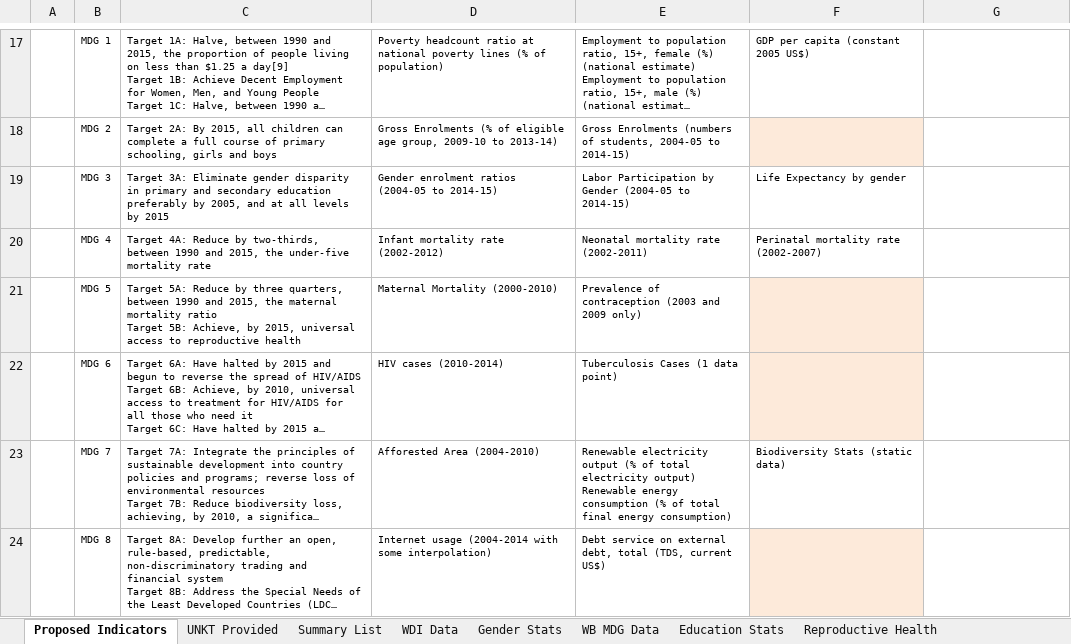
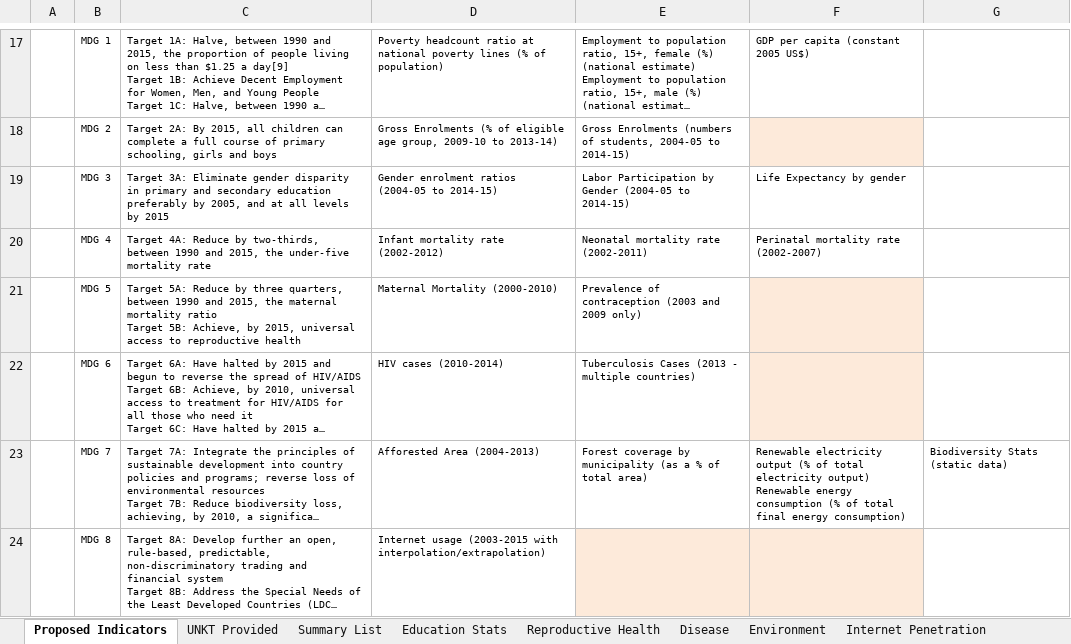
Before and after one commit to opendatakosovo/UNKT-MDG-visualizer, an Excel workbook: data/MDG Data.xlsx, sheet Proposed Indicators, drawn as a sheet; only a part is shown, gaps mark what is left out; long unchanged cells end in …; values as stored, in another font and other column widths than the file's, no borders; table styles not drawn; ↵ is a line break in a cell; the diff names each change by its address in the sheet, - before the commit and + after, or states it on an @@ line.

Commit message:
Updates to data files

```diff
--- a/data/MDG Data.xlsx (sheet Proposed Indicators)
+++ b/data/MDG Data.xlsx (sheet Proposed Indicators)
-E22: Tuberculosis Cases (1 data point)
+E22: Tuberculosis Cases (2013 - multiple countries)
-D23: Afforested Area (2004-2010)
+D23: Afforested Area (2004-2013)
-E23: Renewable electricity output (% of total electricity output) ↵ Renewable energy consumption (% of total final energy consumption)
+E23: Forest coverage by municipality (as a % of total area)
-F23: Biodiversity Stats (static data)
+F23: Renewable electricity output (% of total electricity output) ↵ Renewable energy consumption (% of total final energy consumption)
-G23: (empty)
+G23: Biodiversity Stats (static data)
-D24: Internet usage (2004-2014 with some interpolation)
+D24: Internet usage (2003-2015 with interpolation/extrapolation)
-E24: Debt service on external debt, total (TDS, current US$)
+E24: (empty)
-E24 fill: none
+E24 fill: #FDEADA
```
Also changed, not shown: sheet WDI Data, sheet UNKT Provided, sheet Environment, sheet Internet Penetration, sheet Disease, sheet Education Stats, 1 more sheet, other sheet tabs, formulas that keep their value, charts or pictures, data/Data Verification.xlsx, data/indicator_data.xlsx, 6 other files.
